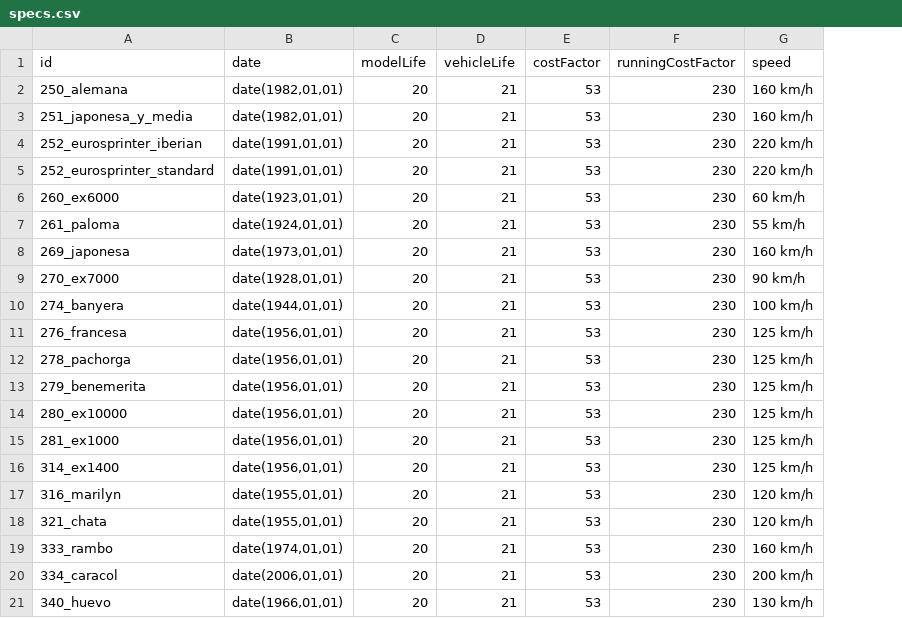
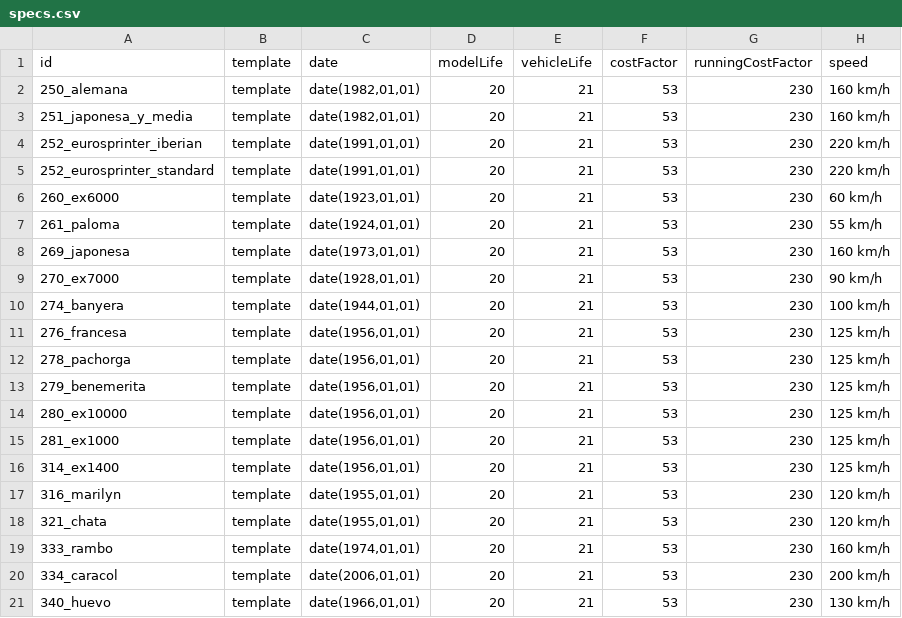
Before and after one commit to spainishset/spainset-engines, a CSV file: src/single/specs.csv, drawn as a sheet; only a part is shown; the diff names each change by its address in the sheet, - before the commit and + after, or states it on an @@ line.

Commit message:
Template column to control what template use

```diff
--- a/src/single/specs.csv
+++ b/src/single/specs.csv
+column B (template), rows 2-21: all template
```
Also changed, not shown: src/mu/specs.csv, src/steam/specs.csv, 4 other files.
